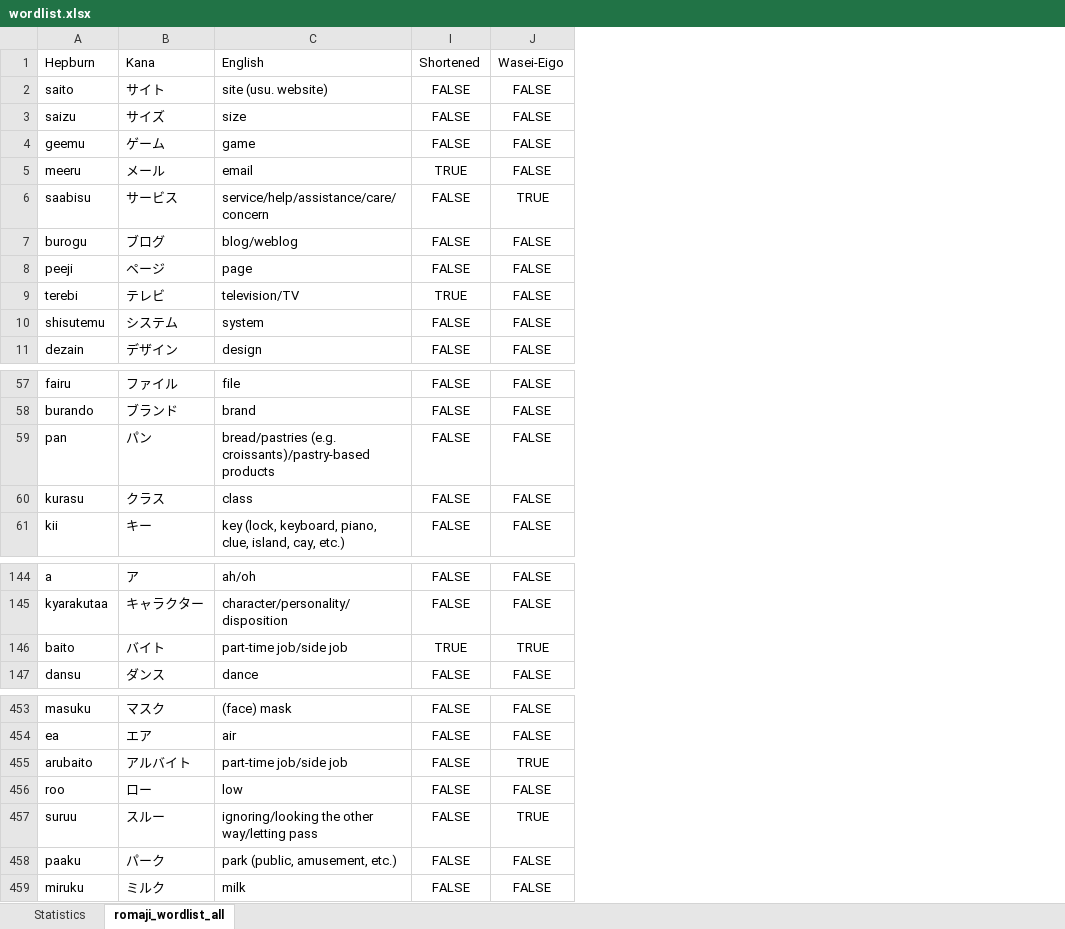
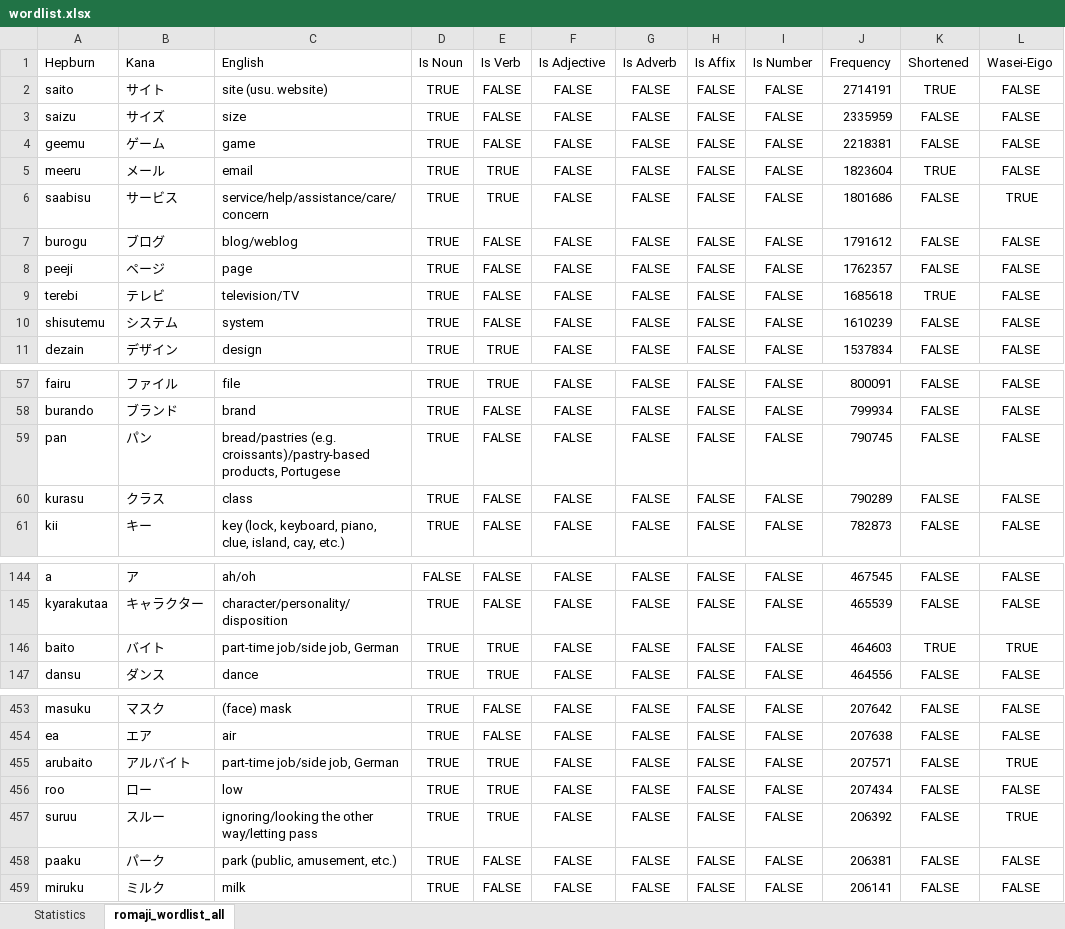
Before and after one commit to duvallj/s21-japanese-final-project, an Excel workbook: wordlist.xlsx, sheet romaji_wordlist_all, drawn as a sheet; only a part is shown, gaps mark what is left out; values as stored, in another font and other column widths than the file's, no borders; table styles not drawn; addresses are those after the commit; the diff names each change by its address in the sheet, - before the commit and + after, or states it on an @@ line.

```diff
--- a/wordlist.xlsx (sheet romaji_wordlist_all)
+++ b/wordlist.xlsx (sheet romaji_wordlist_all)
@@ column D (Is Noun) unhidden, rows 2-11: all TRUE; rows 57-61: all TRUE; rows 144-147: FALSE | TRUE | TRUE | TRUE; rows 453-459: all TRUE @@
@@ column E (Is Verb) unhidden, rows 2-11: FALSE | FALSE | FALSE | TRUE | TRUE | FALSE | FALSE | FALSE | FALSE | TRUE; rows 57-61: TRUE | FALSE | FALSE | FALSE | FALSE; rows 144-147: FALSE | FALSE | TRUE | TRUE; rows 453-459: FALSE | FALSE | TRUE | TRUE | TRUE | FALSE | FALSE @@
@@ column F (Is Adjective) unhidden, rows 2-11: all FALSE; rows 57-61: all FALSE; rows 144-147: all FALSE; rows 453-459: all FALSE @@
@@ column G (Is Adverb) unhidden, rows 2-11: all FALSE; rows 57-61: all FALSE; rows 144-147: all FALSE; rows 453-459: all FALSE @@
@@ column H (Is Affix) unhidden, rows 2-11: all FALSE; rows 57-61: all FALSE; rows 144-147: all FALSE; rows 453-459: all FALSE @@
+column I (Is Number), rows 2-11: all FALSE; rows 57-61: all FALSE; rows 144-147: all FALSE; rows 453-459: all FALSE
+column J (Frequency), rows 2-11: 2714191 | 2335959 | 2218381 | 1823604 | 1801686 | 1791612 | 1762357 | 1685618 | 1610239 | 1537834; rows 57-61: 800091 | 799934 | 790745 | 790289 | 782873; rows 144-147: 467545 | 465539 | 464603 | 464556; rows 453-459: 207642 | 207638 | 207571 | 207434 | 206392 | 206381 | 206141
-K2 (Shortened): FALSE
+K2 (Shortened): TRUE
-C59 (English): …(e.g. croissants)/pastry-based products
+C59 (English): …(e.g. croissants)/pastry-based products, Portugese
-C146 (English): part-time job/side job
+C146 (English): part-time job/side job, German
-C455 (English): part-time job/side job
+C455 (English): part-time job/side job, German
```
Also changed, not shown: sheet Statistics, formulas that keep their value.
